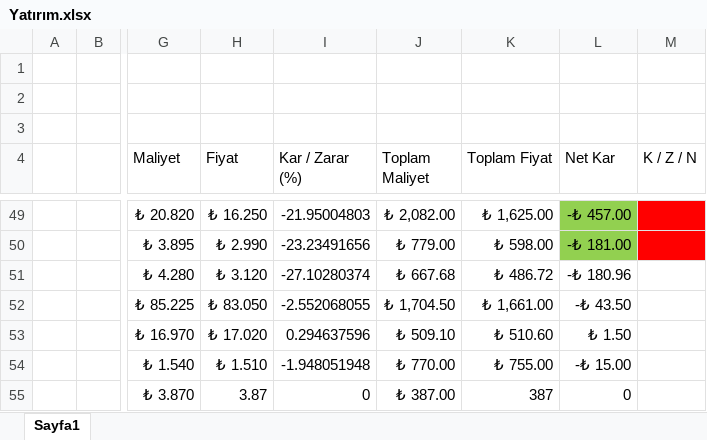
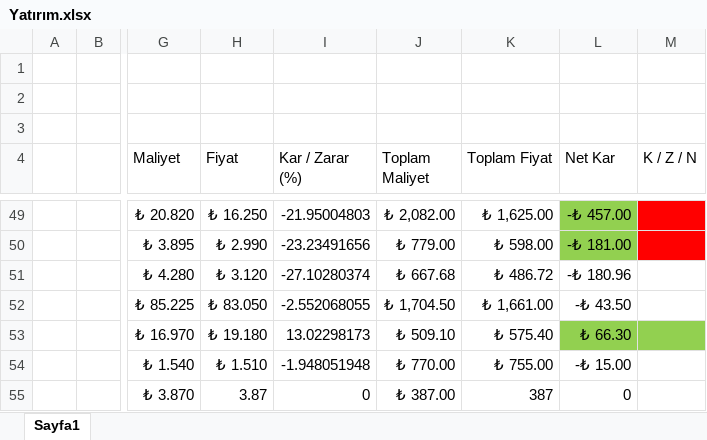
Before and after one commit to gkhntys/clipboards, an Excel workbook: Yatırım.xlsx, sheet Sayfa1, drawn as a sheet; only a part is shown, gaps mark what is left out; values as stored, in another font and other column widths than the file's, no borders; the diff names each change by its address in the sheet, - before the commit and + after, or states it on an @@ line.

Commit message:
Update Yatırım.xlsx

```diff
--- a/Yatırım.xlsx (sheet Sayfa1)
+++ b/Yatırım.xlsx (sheet Sayfa1)
-H53 (Fiyat): ₺ 17.020
+H53 (Fiyat): ₺ 19.180
-I53 (Kar / Zarar (%)): 0.294637596
+I53 (Kar / Zarar (%)): 13.02298173
-K53 (Toplam Fiyat): ₺ 510.60
+K53 (Toplam Fiyat): ₺ 575.40
-L53 (Net Kar): ₺ 1.50
+L53 (Net Kar): ₺ 66.30
-L53:M53 fill: none
+L53:M53 fill: #92D050
```
